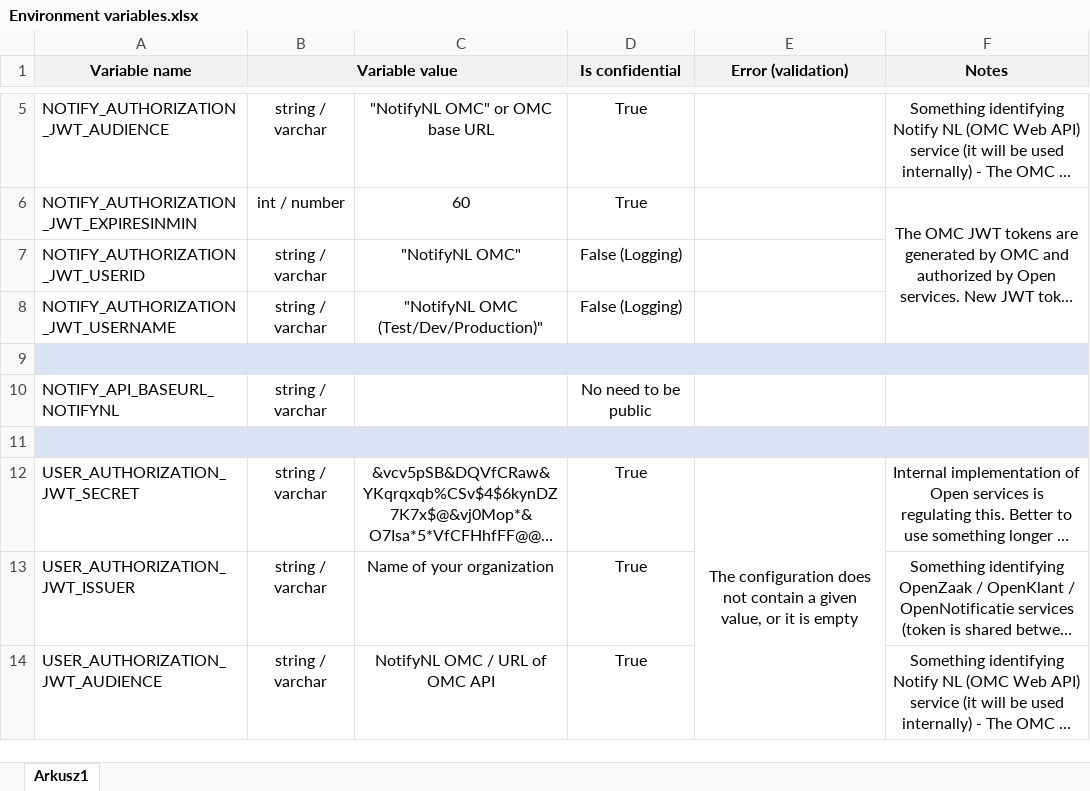
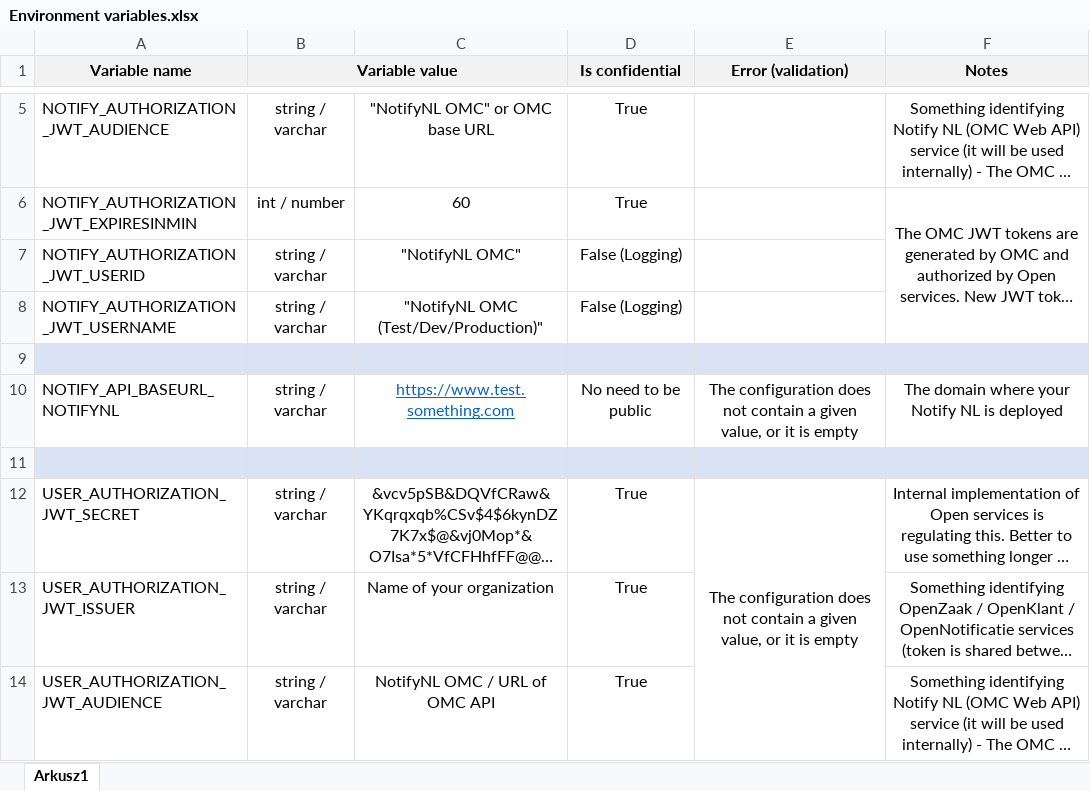
Before and after one commit to Worth-NL/NotifyNL-OMC-Obfuscated, an Excel workbook: Documentation/Environment variables.xlsx, sheet Arkusz1, drawn as a sheet; only a part is shown, gaps mark what is left out; long unchanged cells end in …; values as stored, in another font and other column widths than the file's, no borders; the diff names each change by its address in the sheet, - before the commit and + after, or states it on an @@ line.

Commit message:
Missing example, error, and notes for BaseUrl variable

```diff
--- a/Documentation/Environment variables.xlsx (sheet Arkusz1)
+++ b/Documentation/Environment variables.xlsx (sheet Arkusz1)
-C10: (empty)
+C10: https://www.test.something.com
-E10 (Error (validation)): (empty)
+E10 (Error (validation)): The configuration does not contain a given value, or it is empty
-F10 (Notes): (empty)
+F10 (Notes): The domain where your Notify NL is deployed
```
